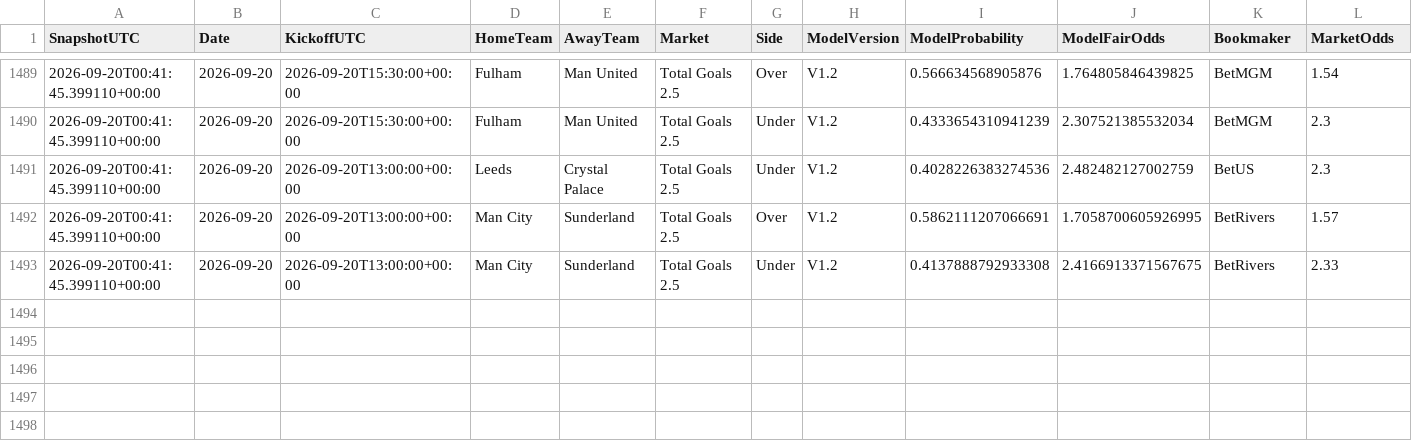
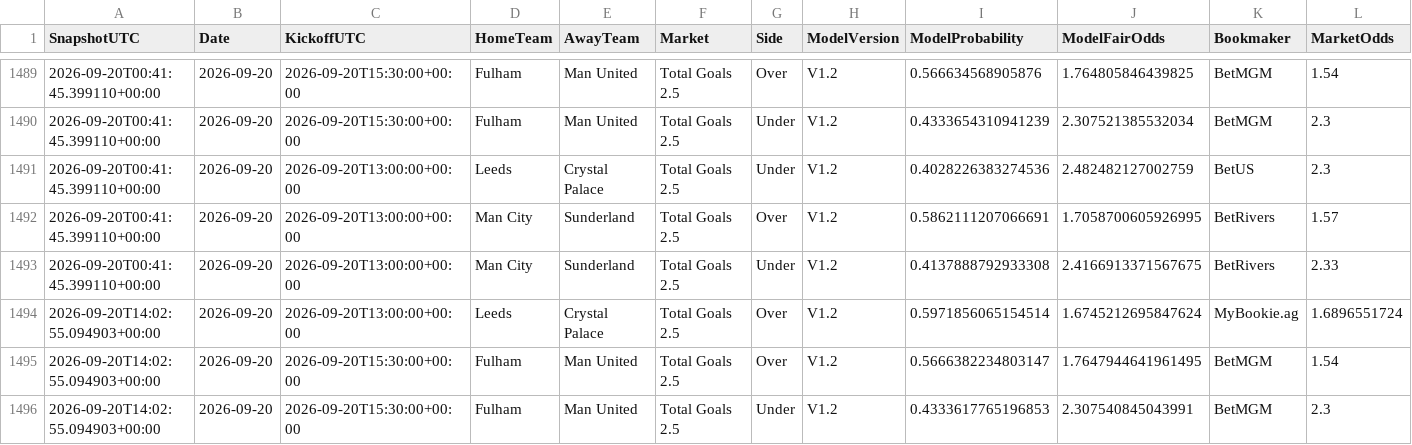
Before and after one commit to mkcesc1988/epl-prediction-engine, a CSV file: data/history/market_comparison_history.csv, drawn as a sheet; only a part is shown, gaps mark what is left out; rows hold the shown columns only; the diff names each change by its address in the sheet, - before the commit and + after, or states it on an @@ line.

```diff
--- a/data/history/market_comparison_history.csv
+++ b/data/history/market_comparison_history.csv
+row 1494: 2026-09-20T14:02:55.094903+00:00 | 2026-09-20 | 2026-09-20T13:00:00+00:00 | Leeds | Crystal Palace | Total Goals 2.5 | Over | V1.2 | 0.5971856065154514 | 1.6745212695847624 | MyBookie.ag | 1.6896551724
+row 1495: 2026-09-20T14:02:55.094903+00:00 | 2026-09-20 | 2026-09-20T15:30:00+00:00 | Fulham | Man United | Total Goals 2.5 | Over | V1.2 | 0.5666382234803147 | 1.7647944641961495 | BetMGM | 1.54
+row 1496: 2026-09-20T14:02:55.094903+00:00 | 2026-09-20 | 2026-09-20T15:30:00+00:00 | Fulham | Man United | Total Goals 2.5 | Under | V1.2 | 0.4333617765196853 | 2.307540845043991 | BetMGM | 2.3
```
Also changed, not shown: data/history/prediction_history.csv, data/processed/daily_predictions_latest.csv, 12 other files.
